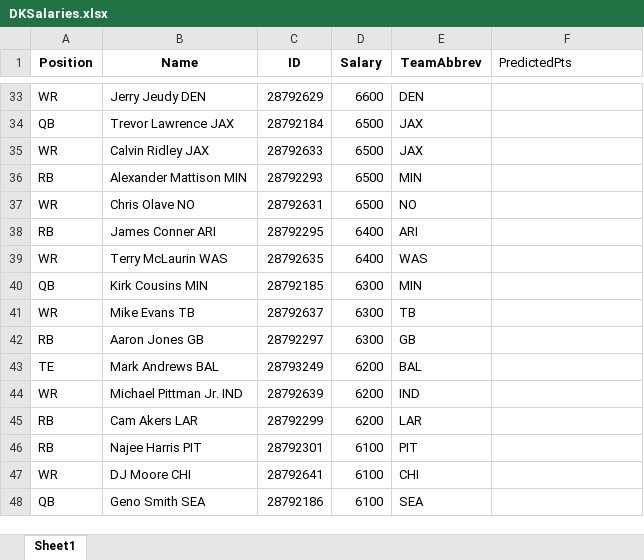
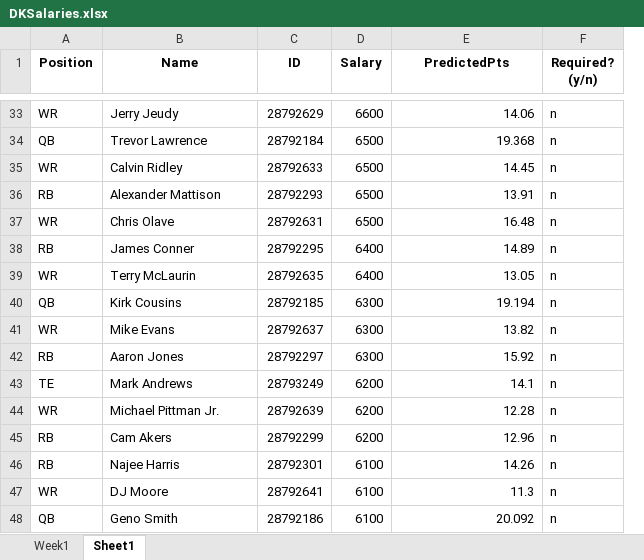
Before and after one commit to julioguzman19/DraftKings, an Excel workbook: DKSalaries.xlsx, sheet Sheet1, drawn as a sheet; only a part is shown, gaps mark what is left out; values as stored, in another font and other column widths than the file's, no borders; removed rows and columns are numbered as before the commit, all else as after; the diff covers the shown part only; the diff names each change by its address in the sheet, - before the commit and + after, or states it on an @@ line.

```diff
--- a/DKSalaries.xlsx (sheet Sheet1)
+++ b/DKSalaries.xlsx (sheet Sheet1)
+sheet tab: Week1
-column E (TeamAbbrev), rows 33-48: DEN | JAX | JAX | MIN | NO | ARI | WAS | MIN | TB | GB | BAL | IND | LAR | PIT | CHI | SEA
+column F (Required? (y/n)), rows 33-48: all n
@@ E1 bold: off → on, alignment: left → center @@
-B33 (Name): Jerry Jeudy DEN
+B33 (Name): Jerry Jeudy
-E33 (PredictedPts): (empty)
+E33 (PredictedPts): 14.06
-B34 (Name): Trevor Lawrence JAX
+B34 (Name): Trevor Lawrence
-E34 (PredictedPts): (empty)
+E34 (PredictedPts): 19.368
-B35 (Name): Calvin Ridley JAX
+B35 (Name): Calvin Ridley
-E35 (PredictedPts): (empty)
+E35 (PredictedPts): 14.45
-B36 (Name): Alexander Mattison MIN
+B36 (Name): Alexander Mattison
-E36 (PredictedPts): (empty)
+E36 (PredictedPts): 13.91
-B37 (Name): Chris Olave NO
+B37 (Name): Chris Olave
-E37 (PredictedPts): (empty)
+E37 (PredictedPts): 16.48
-B38 (Name): James Conner ARI
+B38 (Name): James Conner
-E38 (PredictedPts): (empty)
+E38 (PredictedPts): 14.89
-B39 (Name): Terry McLaurin WAS
+B39 (Name): Terry McLaurin
-E39 (PredictedPts): (empty)
+E39 (PredictedPts): 13.05
-B40 (Name): Kirk Cousins MIN
+B40 (Name): Kirk Cousins
-E40 (PredictedPts): (empty)
+E40 (PredictedPts): 19.194
-B41 (Name): Mike Evans TB
+B41 (Name): Mike Evans
-E41 (PredictedPts): (empty)
+E41 (PredictedPts): 13.82
-B42 (Name): Aaron Jones GB
+B42 (Name): Aaron Jones
-E42 (PredictedPts): (empty)
+E42 (PredictedPts): 15.92
-B43 (Name): Mark Andrews BAL
+B43 (Name): Mark Andrews
-E43 (PredictedPts): (empty)
+E43 (PredictedPts): 14.1
-B44 (Name): Michael Pittman Jr. IND
+B44 (Name): Michael Pittman Jr.
-E44 (PredictedPts): (empty)
+E44 (PredictedPts): 12.28
-B45 (Name): Cam Akers LAR
+B45 (Name): Cam Akers
-E45 (PredictedPts): (empty)
+E45 (PredictedPts): 12.96
-B46 (Name): Najee Harris PIT
+B46 (Name): Najee Harris
-E46 (PredictedPts): (empty)
+E46 (PredictedPts): 14.26
-B47 (Name): DJ Moore CHI
+B47 (Name): DJ Moore
-E47 (PredictedPts): (empty)
+E47 (PredictedPts): 11.3
-B48 (Name): Geno Smith SEA
+B48 (Name): Geno Smith
-E48 (PredictedPts): (empty)
+E48 (PredictedPts): 20.092
```
Also changed, not shown: 1508 edited cells elsewhere in this sheet, 2 other files.
